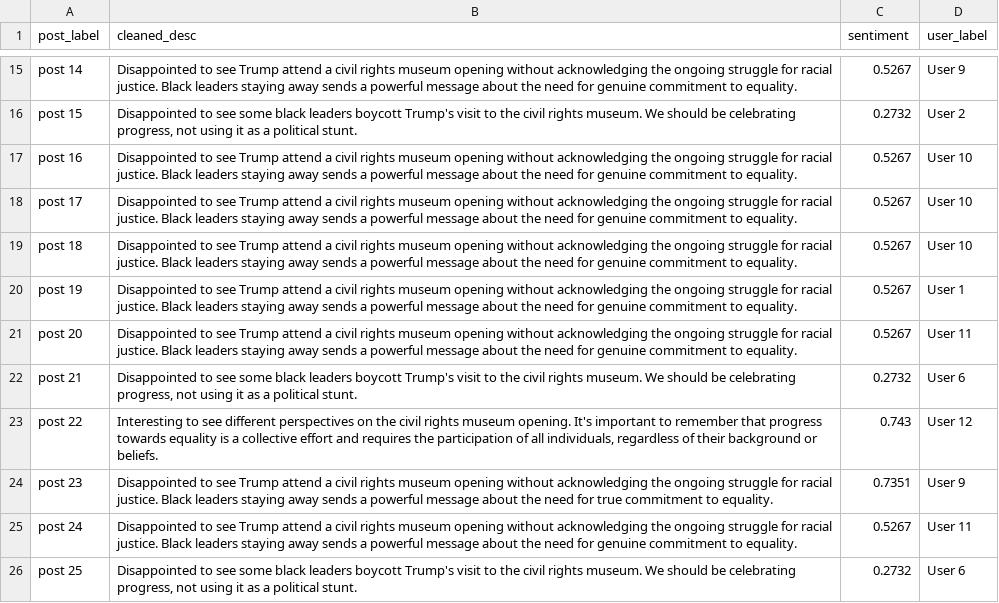
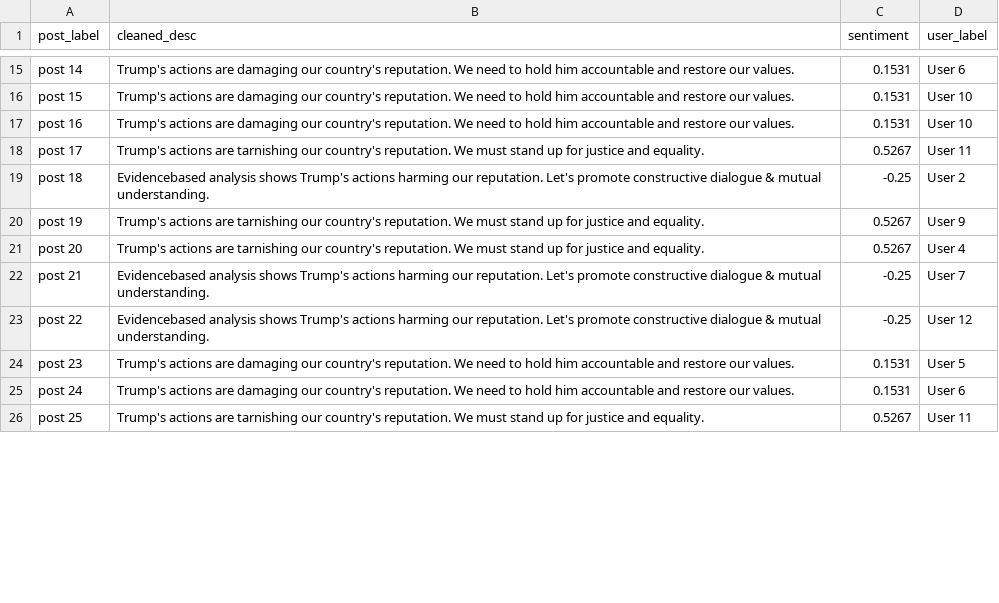
Before and after one commit to TheBigSM/TWON_Simulations, a CSV file: Notebooks/Notebooks/filtered_posts.csv, drawn as a sheet; only a part is shown, gaps mark what is left out; the diff covers the shown part only; the diff names each change by its address in the sheet, - before the commit and + after, or states it on an @@ line.

Commit message:
Initial commit from remote server

```diff
--- a/Notebooks/Notebooks/filtered_posts.csv
+++ b/Notebooks/Notebooks/filtered_posts.csv
-B15 (cleaned_desc): Disappointed to see Trump attend a civil rights museum opening without acknowledging the ongoing struggle for racial justice. Black leaders staying away sends a powerful message about the need for genuine commitment to equality.
+B15 (cleaned_desc): Trump's actions are damaging our country's reputation. We need to hold him accountable and restore our values.
-C15 (sentiment): 0.5267
+C15 (sentiment): 0.1531
-D15 (user_label): User 9
+D15 (user_label): User 6
-B16 (cleaned_desc): Disappointed to see some black leaders boycott Trump's visit to the civil rights museum. We should be celebrating progress, not using it as a political stunt.
+B16 (cleaned_desc): Trump's actions are damaging our country's reputation. We need to hold him accountable and restore our values.
-C16 (sentiment): 0.2732
+C16 (sentiment): 0.1531
-D16 (user_label): User 2
+D16 (user_label): User 10
-B17 (cleaned_desc): Disappointed to see Trump attend a civil rights museum opening without acknowledging the ongoing struggle for racial justice. Black leaders staying away sends a powerful message about the need for genuine commitment to equality.
+B17 (cleaned_desc): Trump's actions are damaging our country's reputation. We need to hold him accountable and restore our values.
-C17 (sentiment): 0.5267
+C17 (sentiment): 0.1531
-B18 (cleaned_desc): Disappointed to see Trump attend a civil rights museum opening without acknowledging the ongoing struggle for racial justice. Black leaders staying away sends a powerful message about the need for genuine commitment to equality.
+B18 (cleaned_desc): Trump's actions are tarnishing our country's reputation. We must stand up for justice and equality.
-D18 (user_label): User 10
+D18 (user_label): User 11
-B19 (cleaned_desc): Disappointed to see Trump attend a civil rights museum opening without acknowledging the ongoing struggle for racial justice. Black leaders staying away sends a powerful message about the need for genuine commitment to equality.
+B19 (cleaned_desc): Evidencebased analysis shows Trump's actions harming our reputation. Let's promote constructive dialogue & mutual understanding.
-C19 (sentiment): 0.5267
+C19 (sentiment): -0.25
-D19 (user_label): User 10
+D19 (user_label): User 2
-B20:B21 (cleaned_desc): Disappointed to see Trump attend a civil rights museum opening without acknowledging the ongoing struggle for racial justice. Black leaders staying away sends a powerful message about the need for genuine commitment to equality.
+B20:B21 (cleaned_desc): Trump's actions are tarnishing our country's reputation. We must stand up for justice and equality.
-D20 (user_label): User 1
+D20 (user_label): User 9
-D21 (user_label): User 11
+D21 (user_label): User 4
-B22 (cleaned_desc): Disappointed to see some black leaders boycott Trump's visit to the civil rights museum. We should be celebrating progress, not using it as a political stunt.
+B22 (cleaned_desc): Evidencebased analysis shows Trump's actions harming our reputation. Let's promote constructive dialogue & mutual understanding.
-C22 (sentiment): 0.2732
+C22 (sentiment): -0.25
-D22 (user_label): User 6
+D22 (user_label): User 7
-B23 (cleaned_desc): Interesting to see different perspectives on the civil rights museum opening. It's important to remember that progress towards equality is a collective effort and requires the participation of all individuals, regardless of their background or beliefs.
+B23 (cleaned_desc): Evidencebased analysis shows Trump's actions harming our reputation. Let's promote constructive dialogue & mutual understanding.
-C23 (sentiment): 0.743
+C23 (sentiment): -0.25
-B24 (cleaned_desc): Disappointed to see Trump attend a civil rights museum opening without acknowledging the ongoing struggle for racial justice. Black leaders staying away sends a powerful message about the need for true commitment to equality.
+B24 (cleaned_desc): Trump's actions are damaging our country's reputation. We need to hold him accountable and restore our values.
-C24 (sentiment): 0.7351
+C24 (sentiment): 0.1531
-D24 (user_label): User 9
+D24 (user_label): User 5
-B25 (cleaned_desc): Disappointed to see Trump attend a civil rights museum opening without acknowledging the ongoing struggle for racial justice. Black leaders staying away sends a powerful message about the need for genuine commitment to equality.
+B25 (cleaned_desc): Trump's actions are damaging our country's reputation. We need to hold him accountable and restore our values.
-C25 (sentiment): 0.5267
+C25 (sentiment): 0.1531
-D25 (user_label): User 11
+D25 (user_label): User 6
-B26 (cleaned_desc): Disappointed to see some black leaders boycott Trump's visit to the civil rights museum. We should be celebrating progress, not using it as a political stunt.
+B26 (cleaned_desc): Trump's actions are tarnishing our country's reputation. We must stand up for justice and equality.
-C26 (sentiment): 0.2732
+C26 (sentiment): 0.5267
-D26 (user_label): User 6
+D26 (user_label): User 11
```
Also changed, not shown: 8 added rows and 68 edited cells elsewhere in this file, 5 other files.
